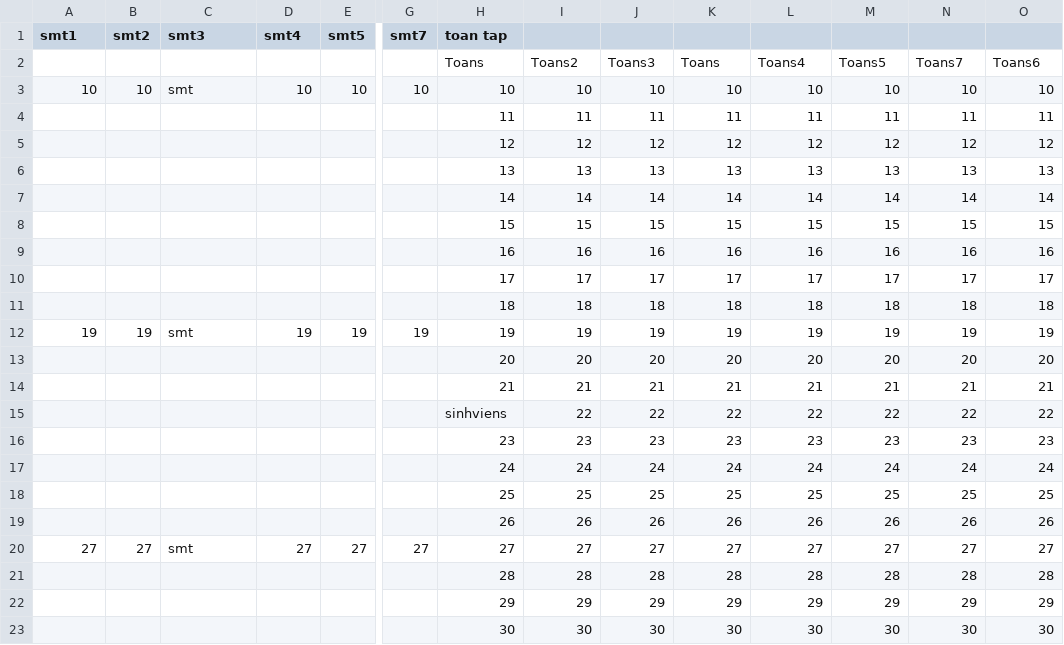
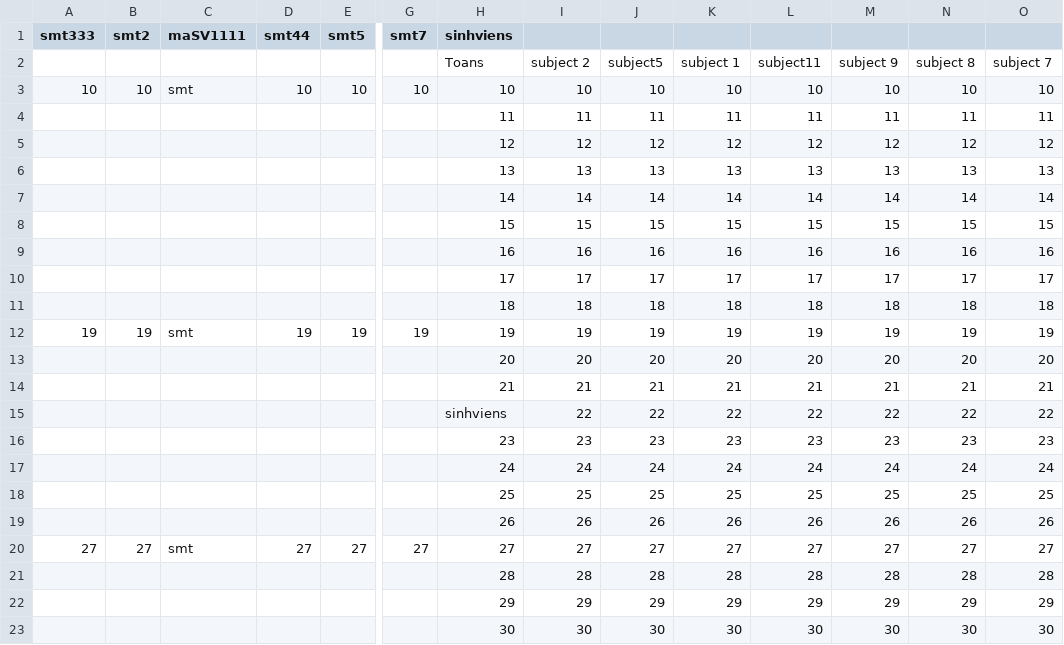
Before and after one commit to Vu-Minh-Hoa/EKMA-Web-Admin, a CSV file: src/assets/mockData/classesWithStudents.csv, drawn as a sheet; only a part is shown, gaps mark what is left out; removed rows and columns are numbered as before the commit, all else as after; rows hold the shown columns only; the diff names each change by its address in the sheet, - before the commit and + after, or states it on an @@ line.

```diff
--- a/src/assets/mockData/classesWithStudents.csv
+++ b/src/assets/mockData/classesWithStudents.csv
-A1: smt1
+A1: smt333
-C1: smt3
+C1: maSV1111
-D1: smt4
+D1: smt44
-H1: toan tap
+H1: sinhviens
-row 2:  |  |  |  |  |  | Toans | Toans2 | Toans3 | Toans | Toans4 | Toans5 | Toans7 | Toans6
+row 2:  |  |  |  |  |  | Toans | subject 2 | subject5 | subject 1 | subject11 | subject 9 | subject 8 | subject 7
```
Also changed, not shown: 4 other files.
